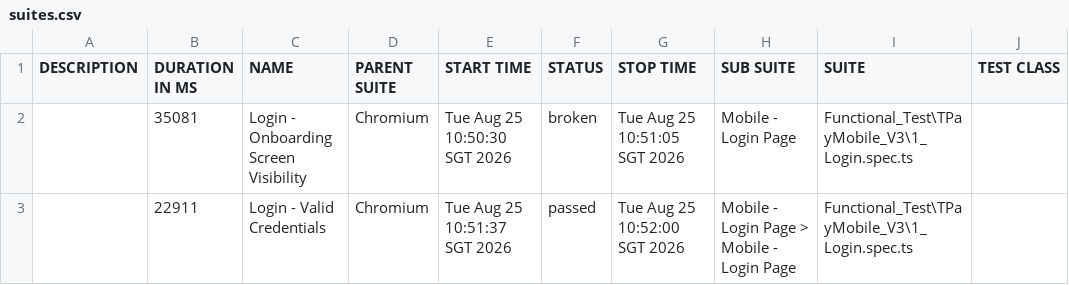
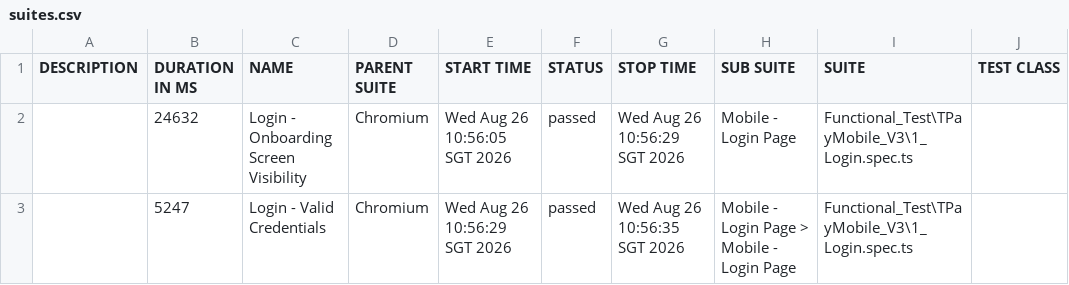
Before and after one commit to jmendozaqa24/TraxionPay-V3, a CSV file: data/suites.csv, drawn as a sheet; only a part is shown; the diff names each change by its address in the sheet, - before the commit and + after, or states it on an @@ line.

```diff
--- a/data/suites.csv
+++ b/data/suites.csv
-B2 (DURATION IN MS): 35081
+B2 (DURATION IN MS): 24632
-E2 (START TIME): Tue Aug 25 10:50:30 SGT 2026
+E2 (START TIME): Wed Aug 26 10:56:05 SGT 2026
-F2 (STATUS): broken
+F2 (STATUS): passed
-G2 (STOP TIME): Tue Aug 25 10:51:05 SGT 2026
+G2 (STOP TIME): Wed Aug 26 10:56:29 SGT 2026
-B3 (DURATION IN MS): 22911
+B3 (DURATION IN MS): 5247
-E3 (START TIME): Tue Aug 25 10:51:37 SGT 2026
+E3 (START TIME): Wed Aug 26 10:56:29 SGT 2026
-G3 (STOP TIME): Tue Aug 25 10:52:00 SGT 2026
+G3 (STOP TIME): Wed Aug 26 10:56:35 SGT 2026
```
Also changed, not shown: 37 other files.
